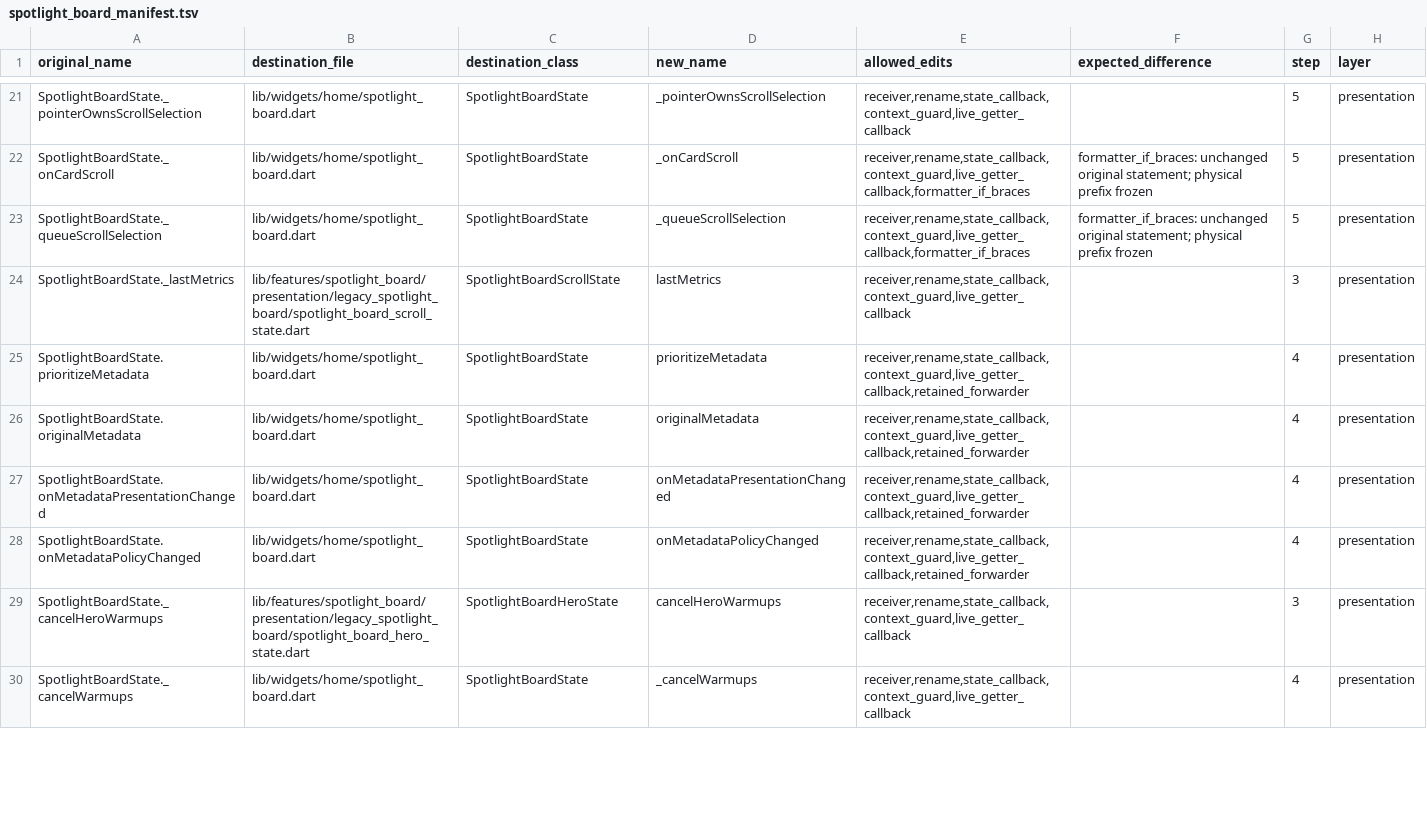
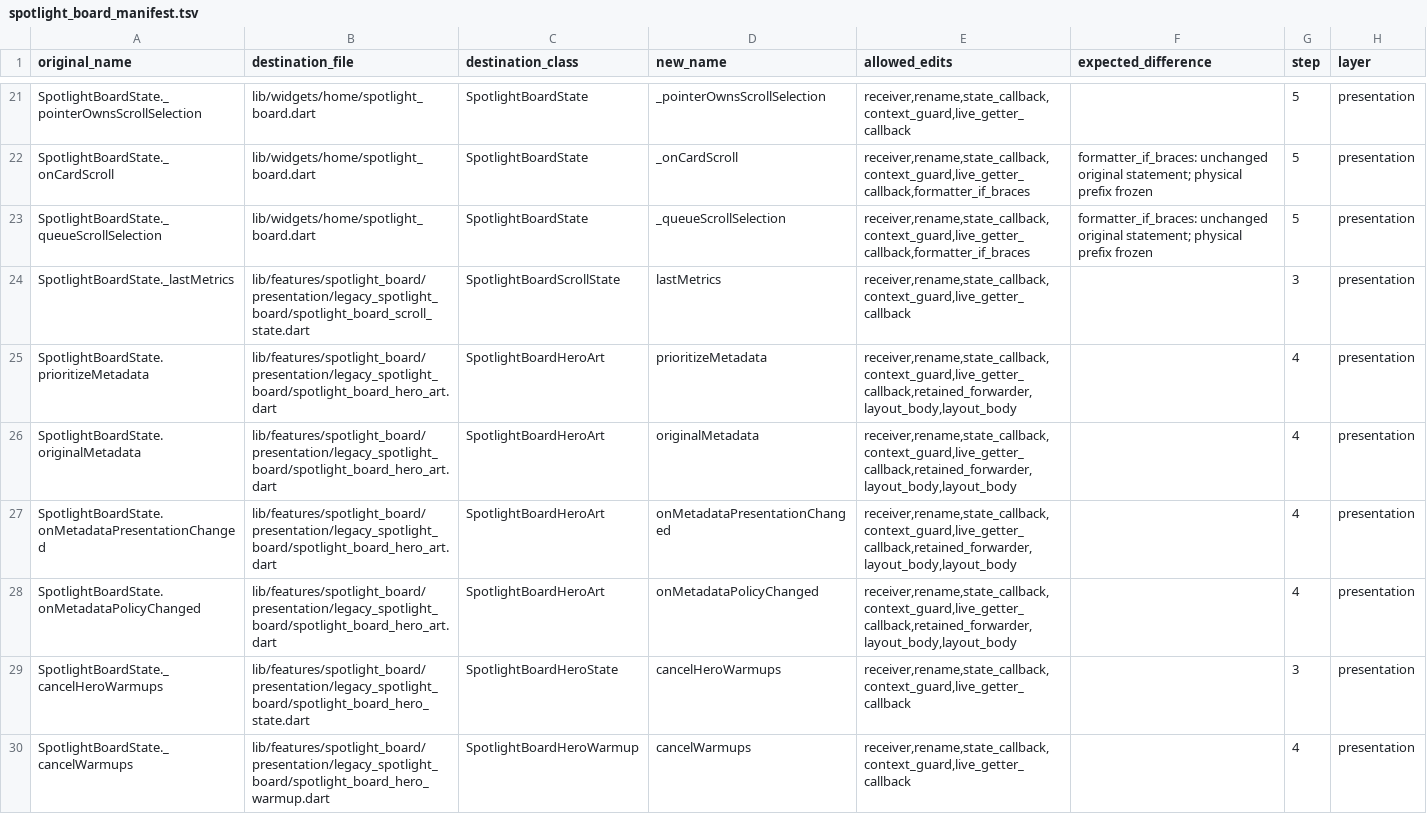
Before and after one commit to varunsalian/debrify, a TSV file: dev/tool/spotlight_board_manifest.tsv, drawn as a sheet; only a part is shown, gaps mark what is left out; the diff covers the shown part only.

```diff
--- a/dev/tool/spotlight_board_manifest.tsv
+++ b/dev/tool/spotlight_board_manifest.tsv
@@ -24,7 +24,7 @@ SpotlightBoardState._queueScrollSelection	lib/widgets/home/spotlight_board.dart
 SpotlightBoardState._lastMetrics	lib/features/spotlight_board/presentation/legacy_spotlight_board/spotlight_board_scroll_state.dart	SpotlightBoardScrollState	lastMetrics	receiver,rename,state_callback,context_guard,live_getter_callback		3	presentation
-SpotlightBoardState.prioritizeMetadata	lib/widgets/home/spotlight_board.dart	SpotlightBoardState	prioritizeMetadata	receiver,rename,state_callback,context_guard,live_getter_callback,retained_forwarder		4	presentation
-SpotlightBoardState.originalMetadata	lib/widgets/home/spotlight_board.dart	SpotlightBoardState	originalMetadata	receiver,rename,state_callback,context_guard,live_getter_callback,retained_forwarder		4	presentation
-SpotlightBoardState.onMetadataPresentationChanged	lib/widgets/home/spotlight_board.dart	SpotlightBoardState	onMetadataPresentationChanged	receiver,rename,state_callback,context_guard,live_getter_callback,retained_forwarder		4	presentation
-SpotlightBoardState.onMetadataPolicyChanged	lib/widgets/home/spotlight_board.dart	SpotlightBoardState	onMetadataPolicyChanged	receiver,rename,state_callback,context_guard,live_getter_callback,retained_forwarder		4	presentation
+SpotlightBoardState.prioritizeMetadata	lib/features/spotlight_board/presentation/legacy_spotlight_board/spotlight_board_hero_art.dart	SpotlightBoardHeroArt	prioritizeMetadata	receiver,rename,state_callback,context_guard,live_getter_callback,retained_forwarder,layout_body,layout_body		4	presentation
+SpotlightBoardState.originalMetadata	lib/features/spotlight_board/presentation/legacy_spotlight_board/spotlight_board_hero_art.dart	SpotlightBoardHeroArt	originalMetadata	receiver,rename,state_callback,context_guard,live_getter_callback,retained_forwarder,layout_body,layout_body		4	presentation
+SpotlightBoardState.onMetadataPresentationChanged	lib/features/spotlight_board/presentation/legacy_spotlight_board/spotlight_board_hero_art.dart	SpotlightBoardHeroArt	onMetadataPresentationChanged	receiver,rename,state_callback,context_guard,live_getter_callback,retained_forwarder,layout_body,layout_body		4	presentation
+SpotlightBoardState.onMetadataPolicyChanged	lib/features/spotlight_board/presentation/legacy_spotlight_board/spotlight_board_hero_art.dart	SpotlightBoardHeroArt	onMetadataPolicyChanged	receiver,rename,state_callback,context_guard,live_getter_callback,retained_forwarder,layout_body,layout_body		4	presentation
 SpotlightBoardState._cancelHeroWarmups	lib/features/spotlight_board/presentation/legacy_spotlight_board/spotlight_board_hero_state.dart	SpotlightBoardHeroState	cancelHeroWarmups	receiver,rename,state_callback,context_guard,live_getter_callback		3	presentation
-SpotlightBoardState._cancelWarmups	lib/widgets/home/spotlight_board.dart	SpotlightBoardState	_cancelWarmups	receiver,rename,state_callback,context_guard,live_getter_callback		4	presentation
+SpotlightBoardState._cancelWarmups	lib/features/spotlight_board/presentation/legacy_spotlight_board/spotlight_board_hero_warmup.dart	SpotlightBoardHeroWarmup	cancelWarmups	receiver,rename,state_callback,context_guard,live_getter_callback		4	presentation
```
Also changed, not shown: 73 edited cells elsewhere in this file, 14 other files.
